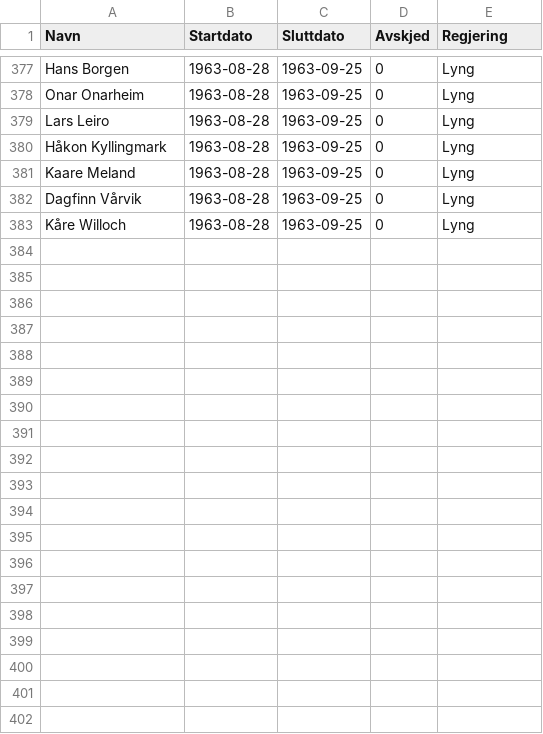
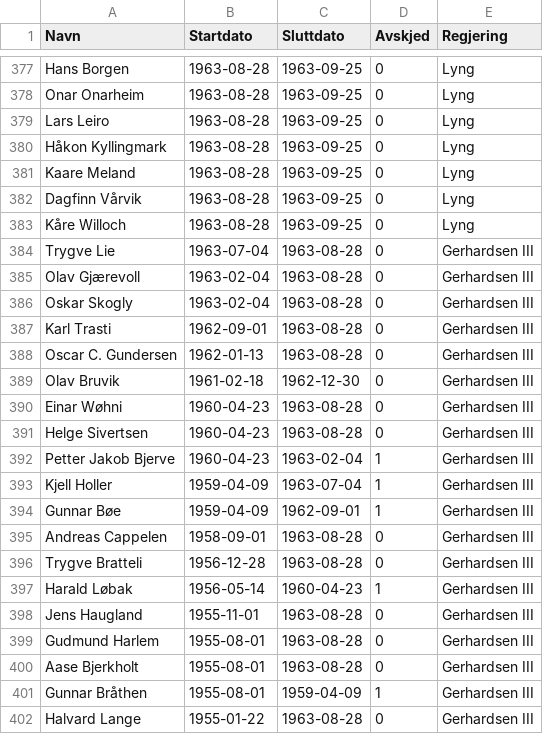
Before and after one commit to hmalmedal/minister, a CSV file: regjering.csv, drawn as a sheet; only a part is shown, gaps mark what is left out; the diff covers the shown part only.

Commit message:
Gerhardsen III

```diff
--- a/regjering.csv
+++ b/regjering.csv
@@ -383 +383,20 @@ Dagfinn Vårvik,1963-08-28,1963-09-25,0,Lyng
 Kåre Willoch,1963-08-28,1963-09-25,0,Lyng
+Trygve Lie,1963-07-04,1963-08-28,0,Gerhardsen III
+Olav Gjærevoll,1963-02-04,1963-08-28,0,Gerhardsen III
+Oskar Skogly,1963-02-04,1963-08-28,0,Gerhardsen III
+Karl Trasti,1962-09-01,1963-08-28,0,Gerhardsen III
+Oscar C. Gundersen,1962-01-13,1963-08-28,0,Gerhardsen III
+Olav Bruvik,1961-02-18,1962-12-30,0,Gerhardsen III
+Einar Wøhni,1960-04-23,1963-08-28,0,Gerhardsen III
+Helge Sivertsen,1960-04-23,1963-08-28,0,Gerhardsen III
+Petter Jakob Bjerve,1960-04-23,1963-02-04,1,Gerhardsen III
+Kjell Holler,1959-04-09,1963-07-04,1,Gerhardsen III
+Gunnar Bøe,1959-04-09,1962-09-01,1,Gerhardsen III
+Andreas Cappelen,1958-09-01,1963-08-28,0,Gerhardsen III
+Trygve Bratteli,1956-12-28,1963-08-28,0,Gerhardsen III
+Harald Løbak,1956-05-14,1960-04-23,1,Gerhardsen III
+Jens Haugland,1955-11-01,1963-08-28,0,Gerhardsen III
+Gudmund Harlem,1955-08-01,1963-08-28,0,Gerhardsen III
+Aase Bjerkholt,1955-08-01,1963-08-28,0,Gerhardsen III
+Gunnar Bråthen,1955-08-01,1959-04-09,1,Gerhardsen III
+Halvard Lange,1955-01-22,1963-08-28,0,Gerhardsen III
```
Also changed, not shown: 11 added rows elsewhere in this file.
